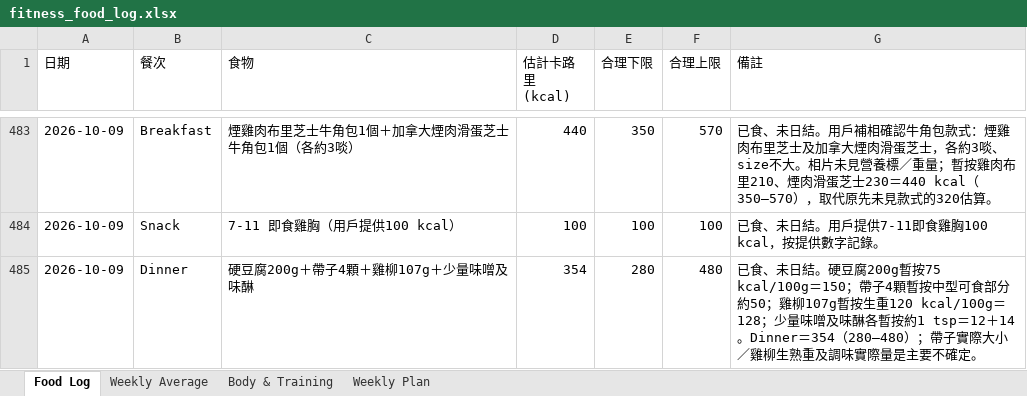
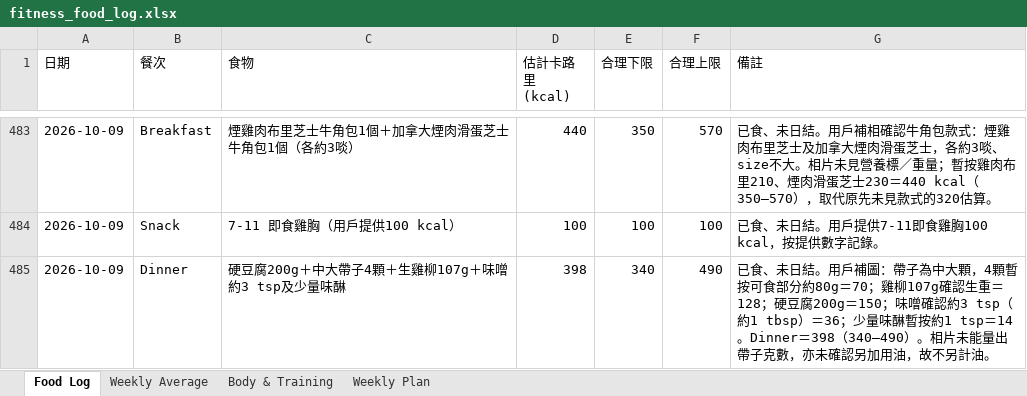
Before and after one commit to buzz-knittinpix/melodycheng622-cmyk.github.io, an Excel workbook: data/fitness_food_log.xlsx, sheet Food Log, drawn as a sheet; only a part is shown, gaps mark what is left out; values as stored, in another font and other column widths than the file's, no borders; the diff names each change by its address in the sheet, - before the commit and + after, or states it on an @@ line.

Commit message:
docs: refine dinner portions and miso

```diff
--- a/data/fitness_food_log.xlsx (sheet Food Log)
+++ b/data/fitness_food_log.xlsx (sheet Food Log)
-C485 (食物): 硬豆腐200g＋帶子4顆＋雞柳107g＋少量味噌及味醂
+C485 (食物): 硬豆腐200g＋中大帶子4顆＋生雞柳107g＋味噌約3 tsp及少量味醂
-D485 (估計卡路里 (kcal)): 354
+D485 (估計卡路里 (kcal)): 398
-E485 (合理下限): 280
+E485 (合理下限): 340
-F485 (合理上限): 480
+F485 (合理上限): 490
-G485 (備註): …未日結。硬豆腐200g暫按75 kcal/100g＝150；帶子4顆暫按中型可食部分約50；雞柳107g暫按生重120 kcal/100g＝128；少量味噌及味醂各暫按約1 tsp＝12＋14。Dinner＝354（280–480）；帶子實際大小／雞柳生熟重及調味實際量是主要不確定。
+G485 (備註): …未日結。用戶補圖：帶子為中大顆，4顆暫按可食部分約80g＝70；雞柳107g確認生重＝128；硬豆腐200g＝150；味噌確認約3 tsp（約1 tbsp）＝36；少量味醂暫按約1 tsp＝14。Dinner＝398（340–490）。相片未能量出帶子克數，亦未確認另加用油，故不另計油。
```
Also changed, not shown: sheet Weekly Average, 4 other files.
